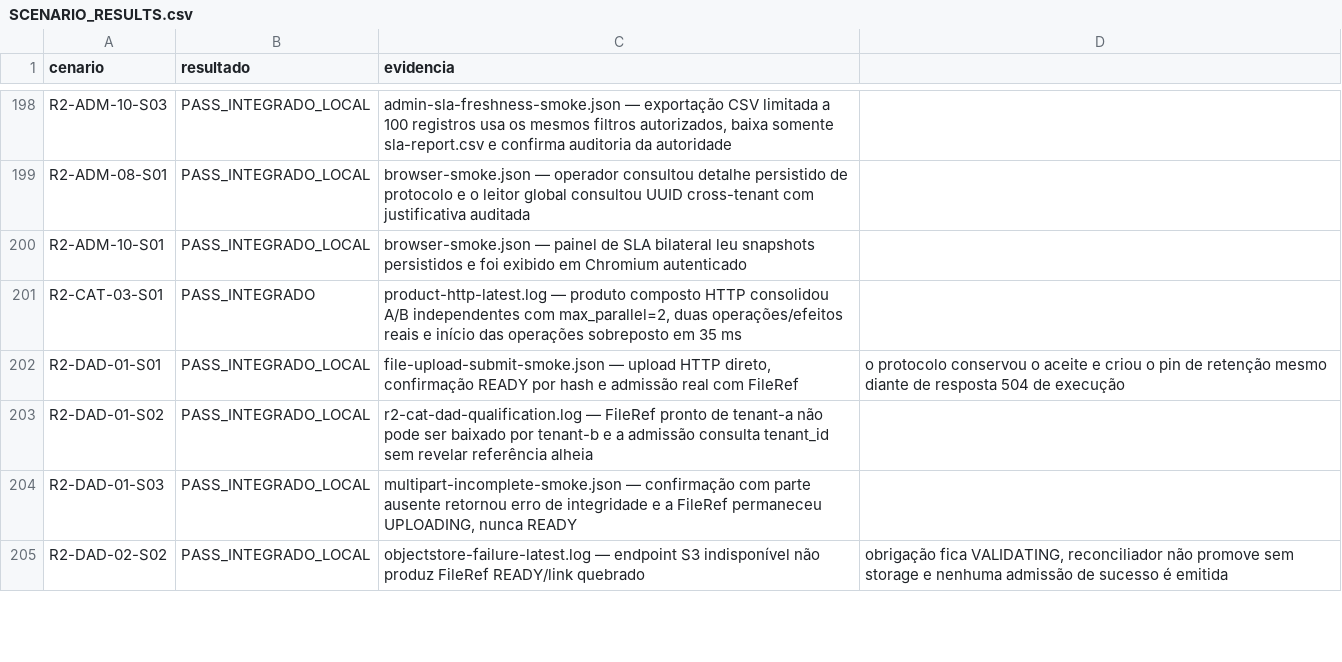
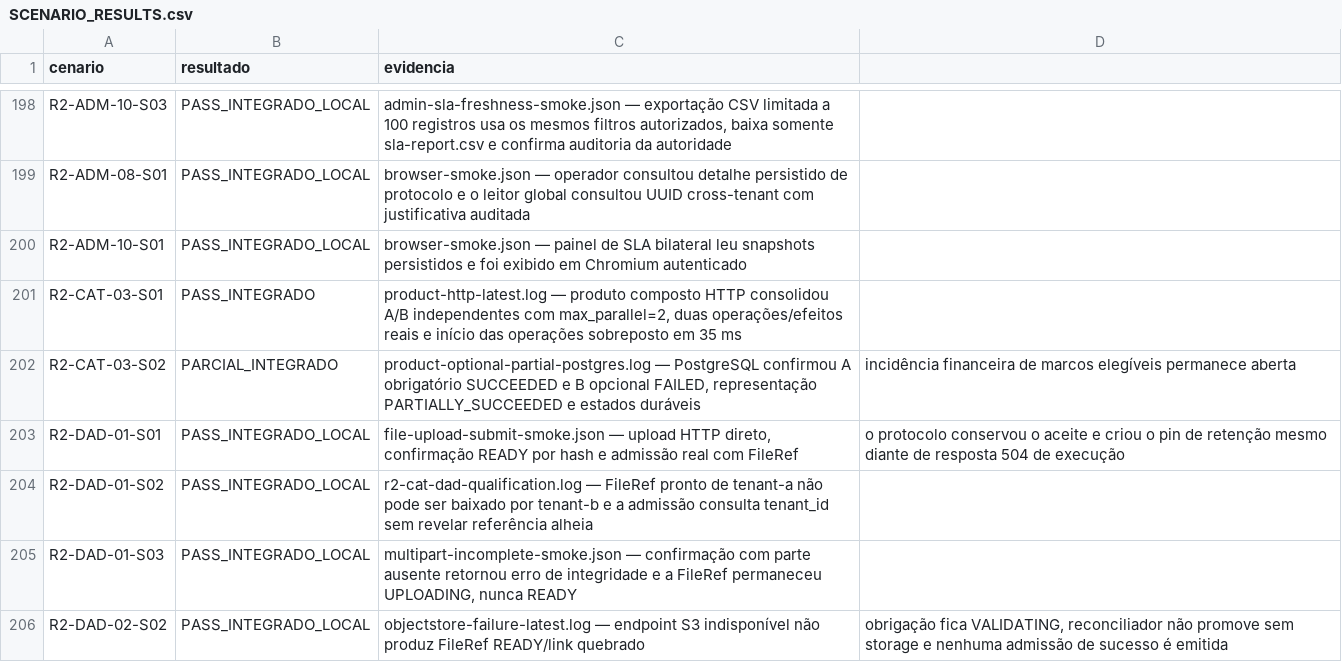
Before and after one commit to leandroclf/ai-hub, a CSV file: docs/reviews/2026-09-09-r4/implementation/SCENARIO_RESULTS.csv, drawn as a sheet; only a part is shown, gaps mark what is left out; the diff names each change by its address in the sheet, - before the commit and + after, or states it on an @@ line.

Commit message:
test(catalogo): registra falha opcional como resultado parcial
Contexto: o core já suportava parcialidade, mas faltava uma regressão persistente para a combinação de etapa obrigatória concluída e etapa opcional falha.

Impacto: adiciona teste PostgreSQL com race detector, confirma PARTIALLY_SUCCEEDED e estados de etapas na inbox/finalizador, e mantém explícita a pendência da incidência financeira.

```diff
--- a/docs/reviews/2026-09-09-r4/implementation/SCENARIO_RESULTS.csv
+++ b/docs/reviews/2026-09-09-r4/implementation/SCENARIO_RESULTS.csv
+row 202: R2-CAT-03-S02 | PARCIAL_INTEGRADO | product-optional-partial-postgres.log — PostgreSQL confirmou A obrigatório SUCCEEDED e B opcional FAILED, representação PARTIALLY_SUCCEEDED e estados duráveis | incidência financeira de marcos elegíveis permanece aberta
```
Also changed, not shown: docs/reviews/2026-09-09-r4/implementation/RESULT-MATRIX-732-CENARIOS.csv, 5 other files.
